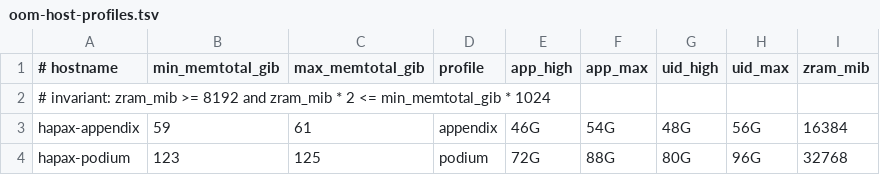
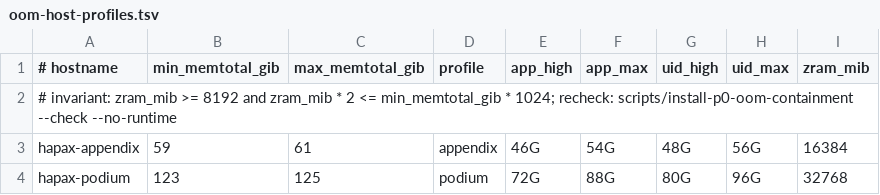
Before and after one commit to hapax-systems/hapax-council, a TSV file: config/root-required/oom-host-profiles.tsv, drawn as a sheet.

```diff
--- a/config/root-required/oom-host-profiles.tsv
+++ b/config/root-required/oom-host-profiles.tsv
@@ -1,3 +1,3 @@
 # hostname	min_memtotal_gib	max_memtotal_gib	profile	app_high	app_max	uid_high	uid_max	zram_mib
-# invariant: zram_mib >= 8192 and zram_mib * 2 <= min_memtotal_gib * 1024
+# invariant: zram_mib >= 8192 and zram_mib * 2 <= min_memtotal_gib * 1024; recheck: scripts/install-p0-oom-containment --check --no-runtime
 hapax-appendix	59	61	appendix	46G	54G	48G	56G	16384
```
Also changed, not shown: 9 other files.
